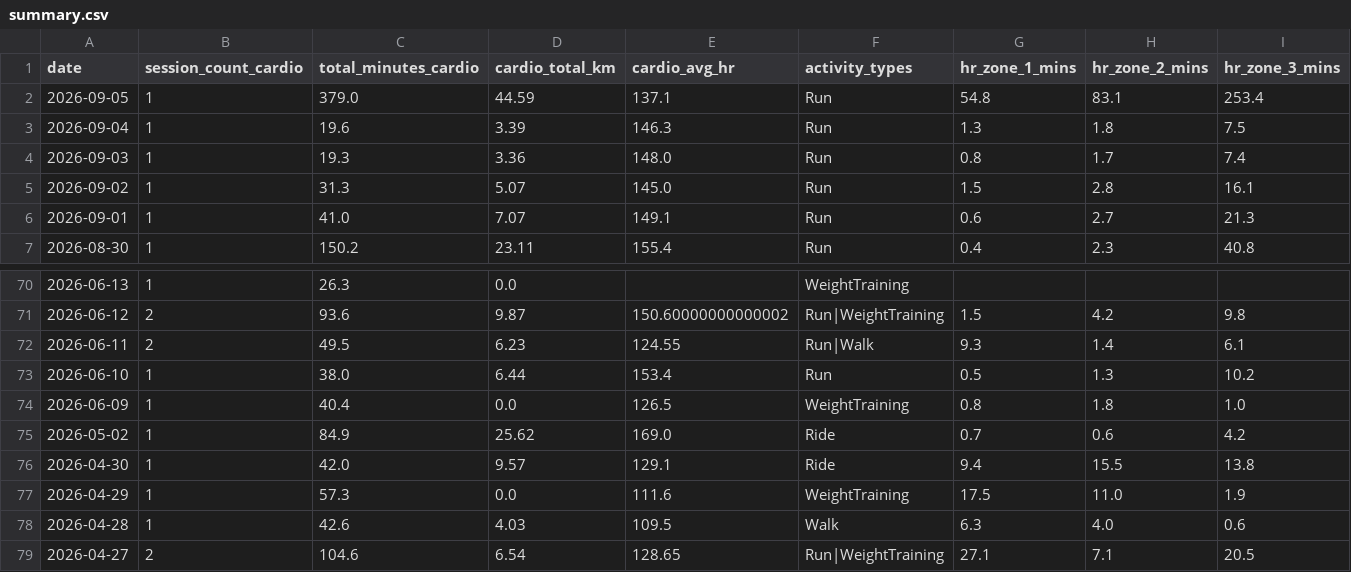
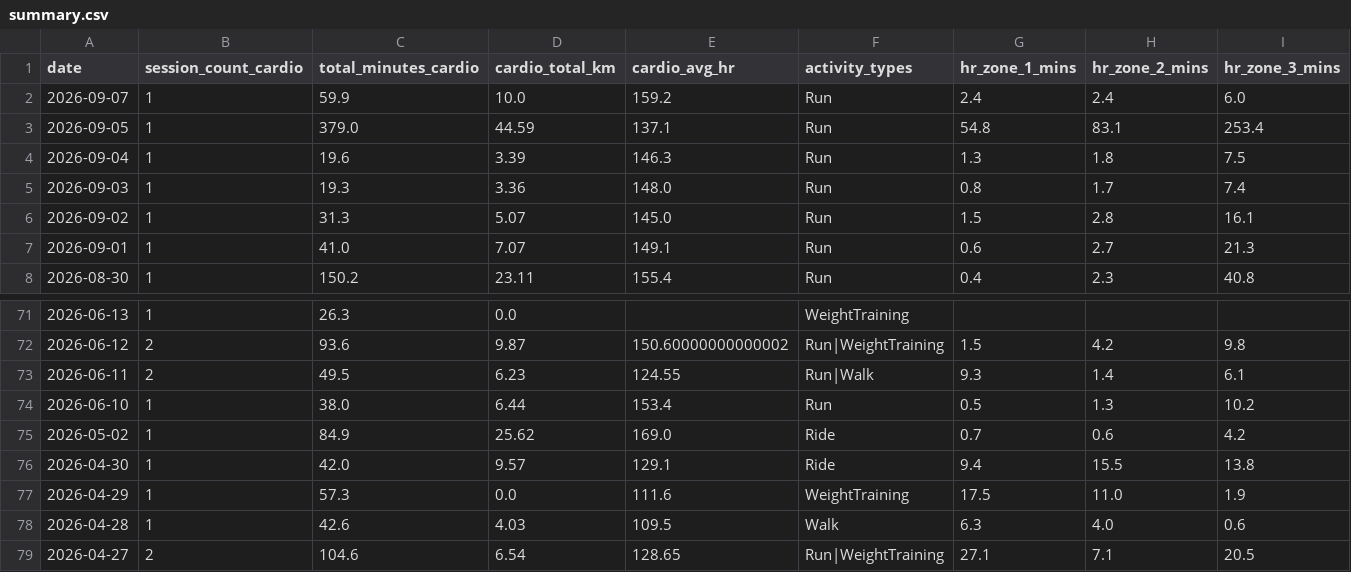
Before and after one commit to mandrew723/training-data, a CSV file: summary.csv, drawn as a sheet; only a part is shown, gaps mark what is left out; removed rows and columns are numbered as before the commit, all else as after; rows hold the shown columns only; the diff names each change by its address in the sheet, - before the commit and + after, or states it on an @@ line.

```diff
--- a/summary.csv
+++ b/summary.csv
+row 2: 2026-09-07 | 1 | 59.9 | 10.0 | 159.2 | Run | 2.4 | 2.4 | 6.0
-row 74: 2026-06-09 | 1 | 40.4 | 0.0 | 126.5 | WeightTraining | 0.8 | 1.8 | 1.0
```
Also changed, not shown: lifts.csv.
